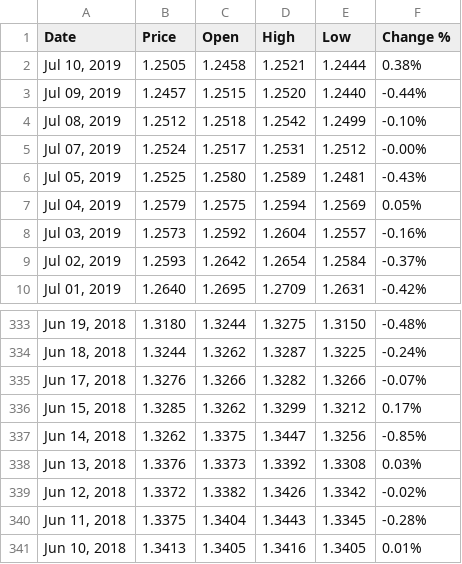
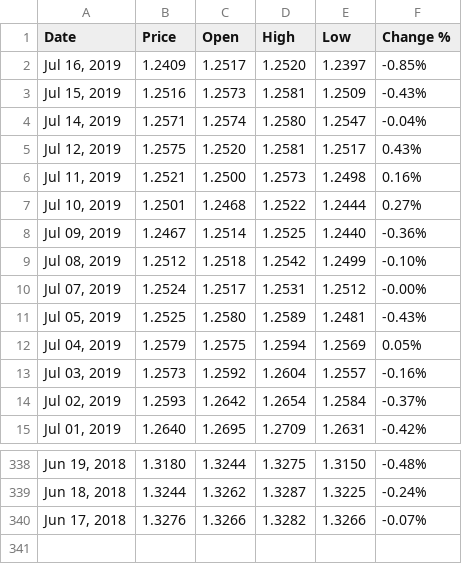
Before and after one commit to OpenWeasel/GBPUSD-1Y-HISTORICAL, a CSV file: GBP_USD Historical Data.csv, drawn as a sheet; only a part is shown, gaps mark what is left out.

```diff
--- a/GBP_USD Historical Data.csv
+++ b/GBP_USD Historical Data.csv
@@ -1,4 +1,9 @@
 "Date","Price","Open","High","Low","Change %"
-"Jul 10, 2019","1.2505","1.2458","1.2521","1.2444","0.38%"
-"Jul 09, 2019","1.2457","1.2515","1.2520","1.2440","-0.44%"
+"Jul 16, 2019","1.2409","1.2517","1.2520","1.2397","-0.85%"
+"Jul 15, 2019","1.2516","1.2573","1.2581","1.2509","-0.43%"
+"Jul 14, 2019","1.2571","1.2574","1.2580","1.2547","-0.04%"
+"Jul 12, 2019","1.2575","1.2520","1.2581","1.2517","0.43%"
+"Jul 11, 2019","1.2521","1.2500","1.2573","1.2498","0.16%"
+"Jul 10, 2019","1.2501","1.2468","1.2522","1.2444","0.27%"
+"Jul 09, 2019","1.2467","1.2514","1.2525","1.2440","-0.36%"
 "Jul 08, 2019","1.2512","1.2518","1.2542","1.2499","-0.10%"
@@ -335,7 +340 @@
 "Jun 17, 2018","1.3276","1.3266","1.3282","1.3266","-0.07%"
-"Jun 15, 2018","1.3285","1.3262","1.3299","1.3212","0.17%"
-"Jun 14, 2018","1.3262","1.3375","1.3447","1.3256","-0.85%"
-"Jun 13, 2018","1.3376","1.3373","1.3392","1.3308","0.03%"
-"Jun 12, 2018","1.3372","1.3382","1.3426","1.3342","-0.02%"
-"Jun 11, 2018","1.3375","1.3404","1.3443","1.3345","-0.28%"
-"Jun 10, 2018","1.3413","1.3405","1.3416","1.3405","0.01%"
```
Also changed, not shown: 1 other file.
